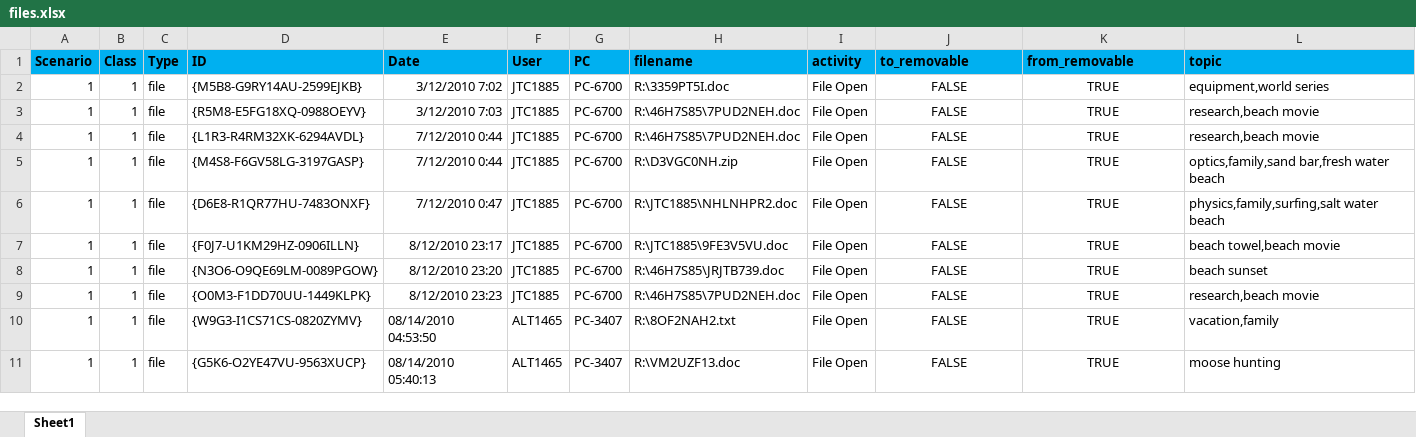
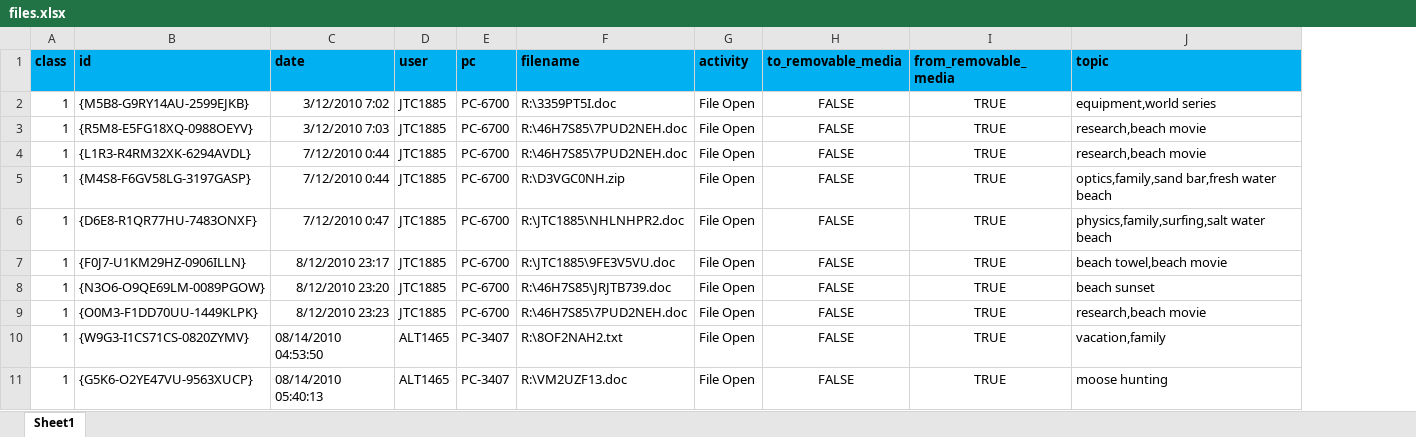
Before and after one commit to Srejith/insider-threat, an Excel workbook: true_positive_dataset/files.xlsx, sheet Sheet1, drawn as a sheet; only a part is shown; values as stored, in another font and other column widths than the file's, no borders; removed rows and columns are numbered as before the commit, all else as after; the diff names each change by its address in the sheet, - before the commit and + after, or states it on an @@ line.

```diff
--- a/true_positive_dataset/files.xlsx (sheet Sheet1)
+++ b/true_positive_dataset/files.xlsx (sheet Sheet1)
-column A (Scenario), rows 2-11: all 1
-column C (Type), rows 2-11: all file
-A1: Class
+A1: class
-B1: ID
+B1: id
-C1: Date
+C1: date
-D1: User
+D1: user
-E1: PC
+E1: pc
-H1: to_removable
+H1: to_removable_media
-I1: from_removable
+I1: from_removable_media
```
Also changed, not shown: true_positive_dataset/email.xlsx, true_positive_dataset/logon.xlsx, 1 other file.
